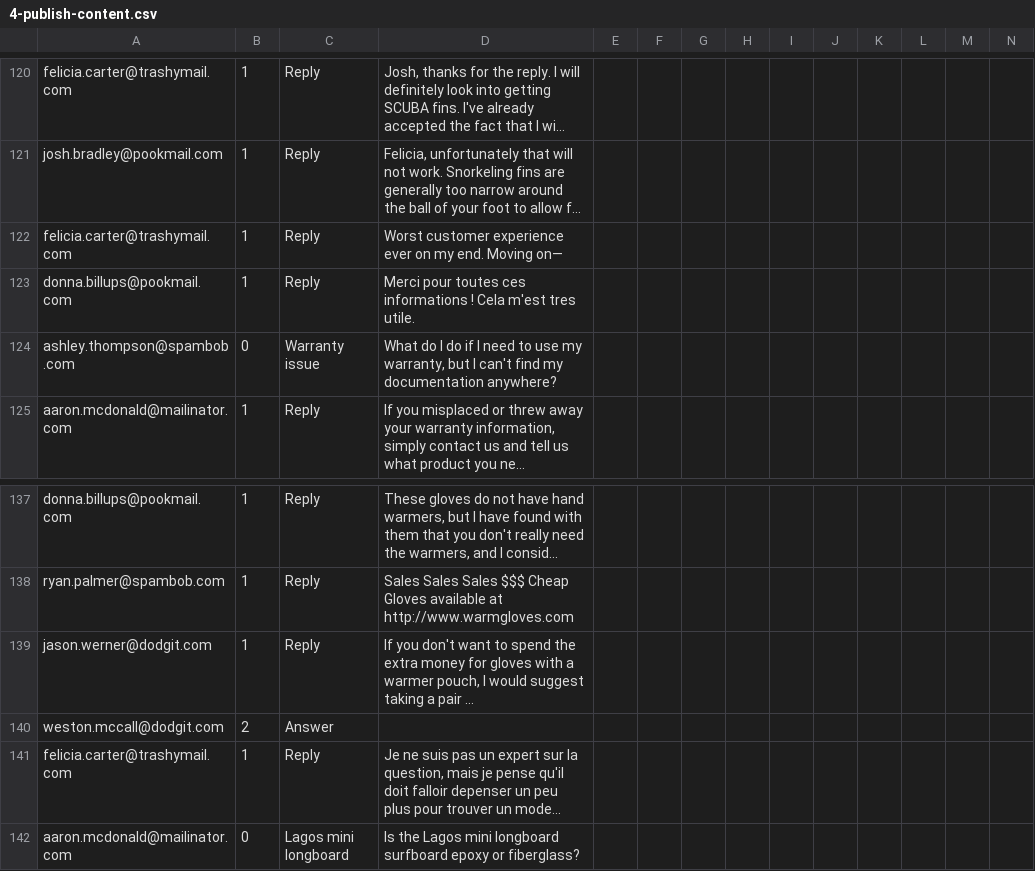
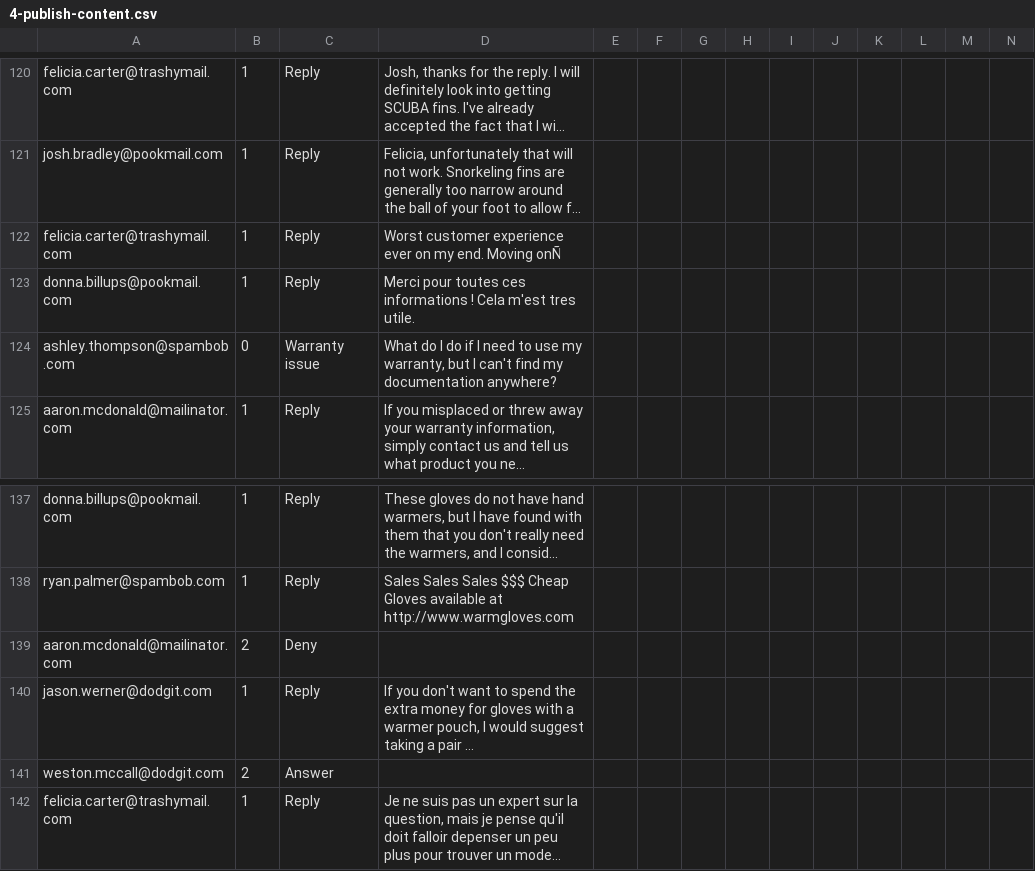
Before and after one commit to connectthefuture/aem-demo-machine, a CSV file: dist/community/maven/reference/src/main/content/jcr_root/etc/community/reference/4-publish-content.csv, drawn as a sheet; only a part is shown, gaps mark what is left out; the shorter side is filled out with more unchanged rows; long unchanged cells end in …; rows hold the shown columns only; the diff names each change by its address in the sheet, - before the commit and + after, or states it on an @@ line.

```diff
--- a/dist/community/maven/reference/src/main/content/jcr_root/etc/community/reference/4-publish-content.csv
+++ b/dist/community/maven/reference/src/main/content/jcr_root/etc/community/reference/4-publish-content.csv
-D122: …end. Moving on—
+D122: …end. Moving onÑ
+row 139: aaron.mcdonald@mailinator.com | 2 | Deny
```
Also changed, not shown: 23 other files.
